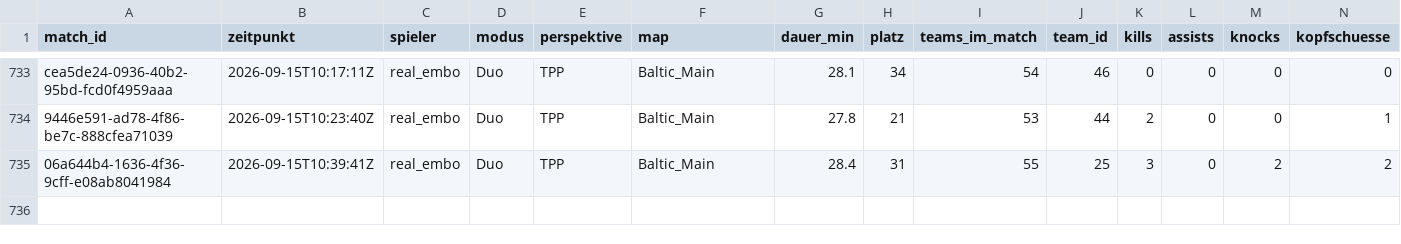
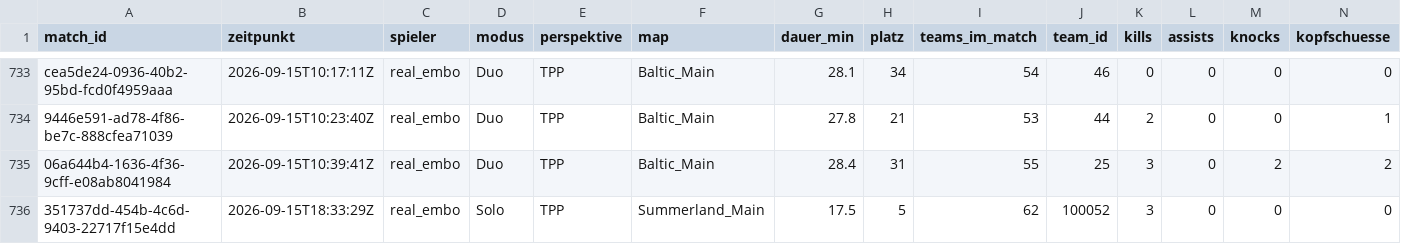
Before and after one commit to realembo88/S-404, a CSV file: pubg_matches.csv, drawn as a sheet; only a part is shown, gaps mark what is left out; rows hold the shown columns only; the diff names each change by its address in the sheet, - before the commit and + after, or states it on an @@ line.

```diff
--- a/pubg_matches.csv
+++ b/pubg_matches.csv
+row 736: 351737dd-454b-4c6d-9403-22717f15e4dd | 2026-09-15T18:33:29Z | real_embo | Solo | TPP | Summerland_Main | 17.5 | 5 | 62 | 100052 | 3 | 0 | 0 | 0
```
Also changed, not shown: weapons.csv, 1 other file.
